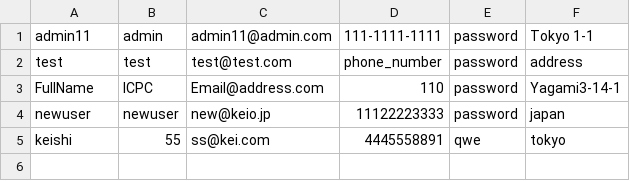
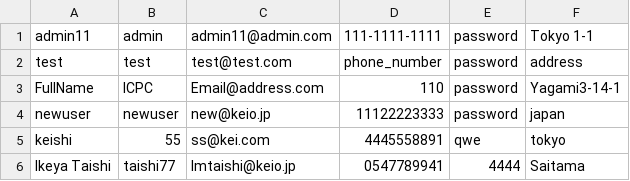
Before and after one commit to Cacaomeme/Costume-Rental-Management-System, a CSV file: src/gui/Registrater.csv, drawn as a sheet; the diff names each change by its address in the sheet, - before the commit and + after, or states it on an @@ line.

```diff
--- a/src/gui/Registrater.csv
+++ b/src/gui/Registrater.csv
+row 6: Ikeya Taishi | taishi77 | Imtaishi@keio.jp | 0547789941 | 4444 | Saitama
```
Also changed, not shown: 14 other files.
